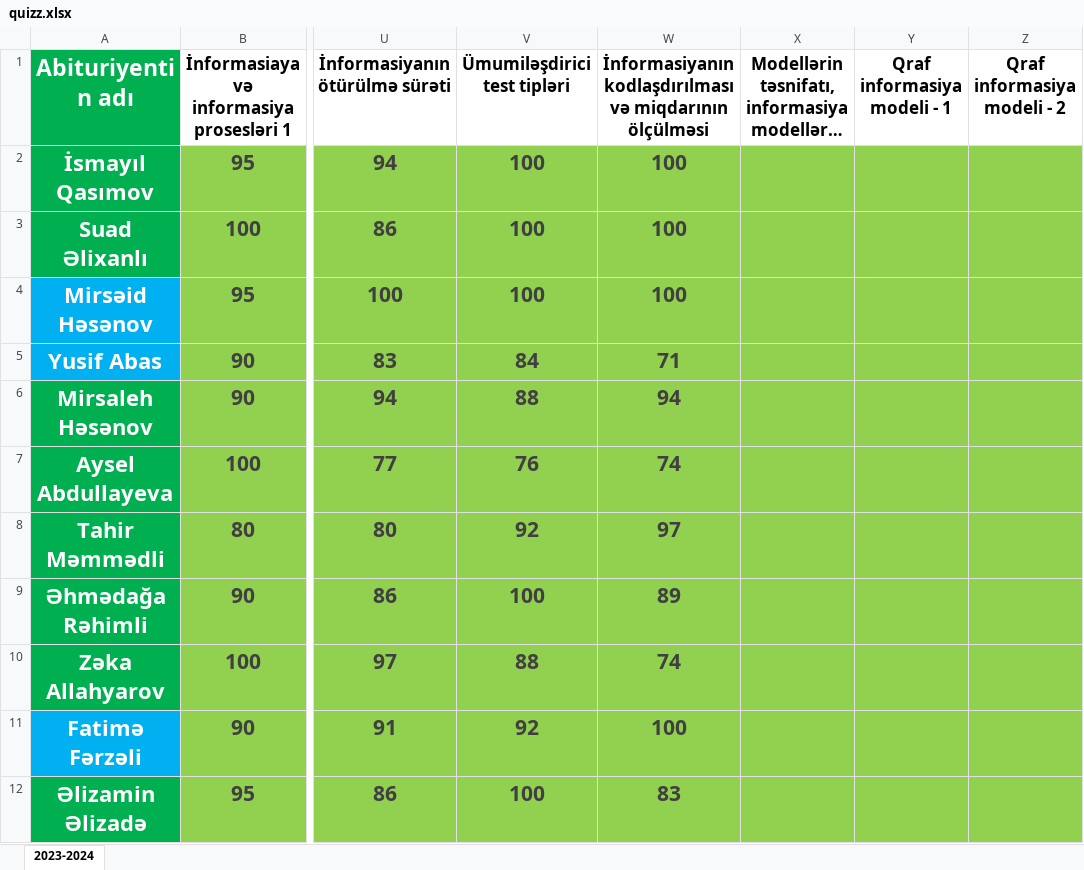
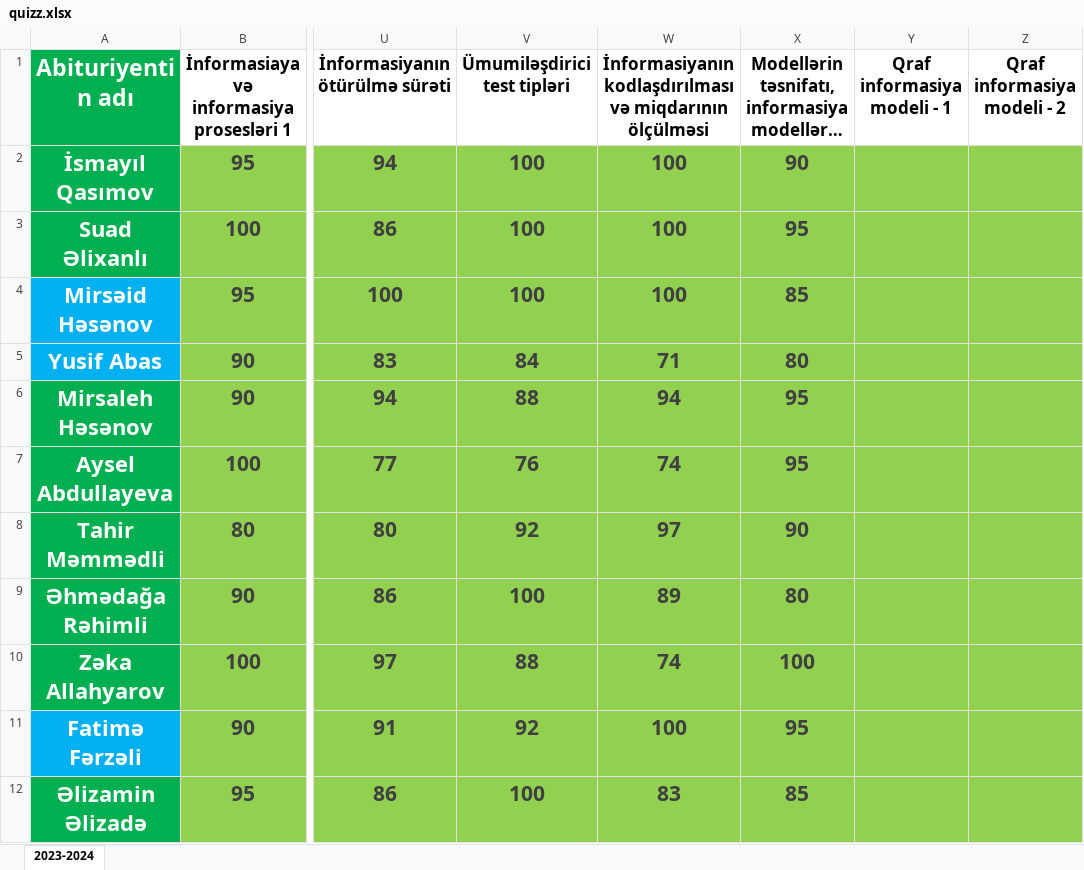
Before and after one commit to elmual/telegram, an Excel workbook: static/data/quizz.xlsx, sheet 2023-2024, drawn as a sheet; only a part is shown, gaps mark what is left out; long unchanged cells end in …; values as stored, in another font and other column widths than the file's, no borders; conditional formats not drawn; the diff covers the shown part only; the diff names each change by its address in the sheet, - before the commit and + after, or states it on an @@ line.

Commit message:
quizz

```diff
--- a/static/data/quizz.xlsx (sheet 2023-2024)
+++ b/static/data/quizz.xlsx (sheet 2023-2024)
-X2: (empty)
+X2: 90
-X3: (empty)
+X3: 95
-X4: (empty)
+X4: 85
-X5: (empty)
+X5: 80
-X6:X7: (empty)
+X6:X7: 95
-X8: (empty)
+X8: 90
-X9: (empty)
+X9: 80
-X10: (empty)
+X10: 100
-X11: (empty)
+X11: 95
-X12: (empty)
+X12: 85
```
Also changed, not shown: 15 edited cells elsewhere in this sheet.
